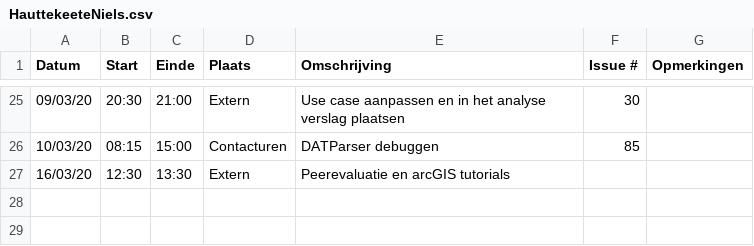
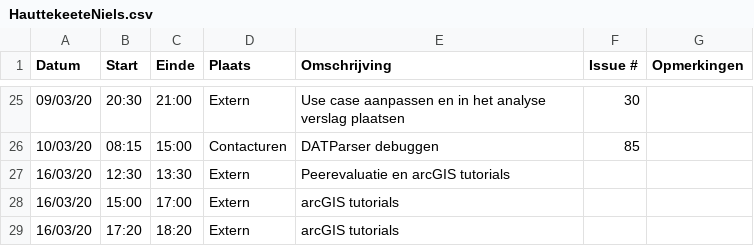
Before and after one commit to philipkukoba/Bachelors-Dissertation-DroneWebApp, a CSV file: logboeken/HauttekeeteNiels.csv, drawn as a sheet; only a part is shown, gaps mark what is left out.

Commit message:
Update HauttekeeteNiels.csv

```diff
--- a/logboeken/HauttekeeteNiels.csv
+++ b/logboeken/HauttekeeteNiels.csv
@@ -27 +27,3 @@ Datum,Start,Einde,Plaats,Omschrijving,Issue #,Opmerkingen
 16/03/20,12:30,13:30,Extern,Peerevaluatie en arcGIS tutorials,,
+16/03/20,15:00,17:00,Extern,arcGIS tutorials,,
+16/03/20,17:20,18:20,Extern,arcGIS tutorials,,
```
